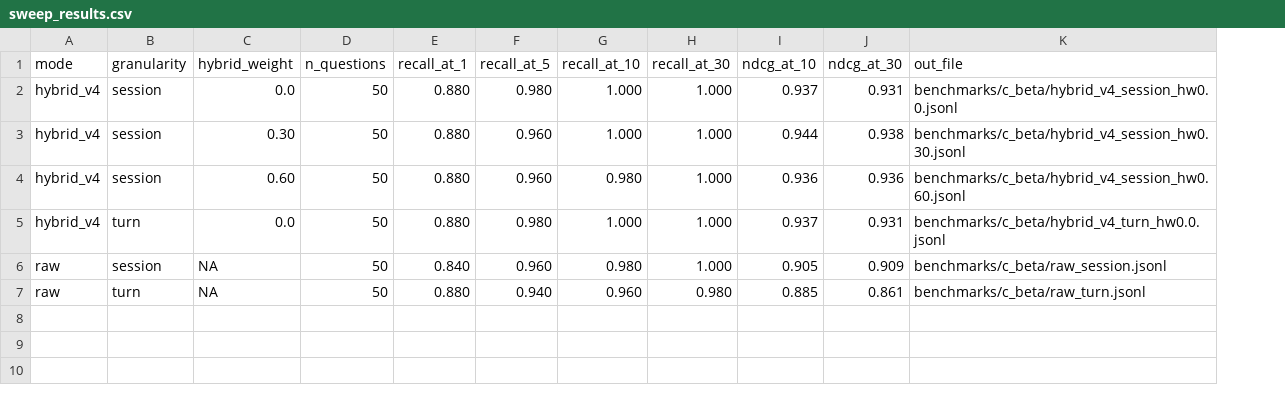
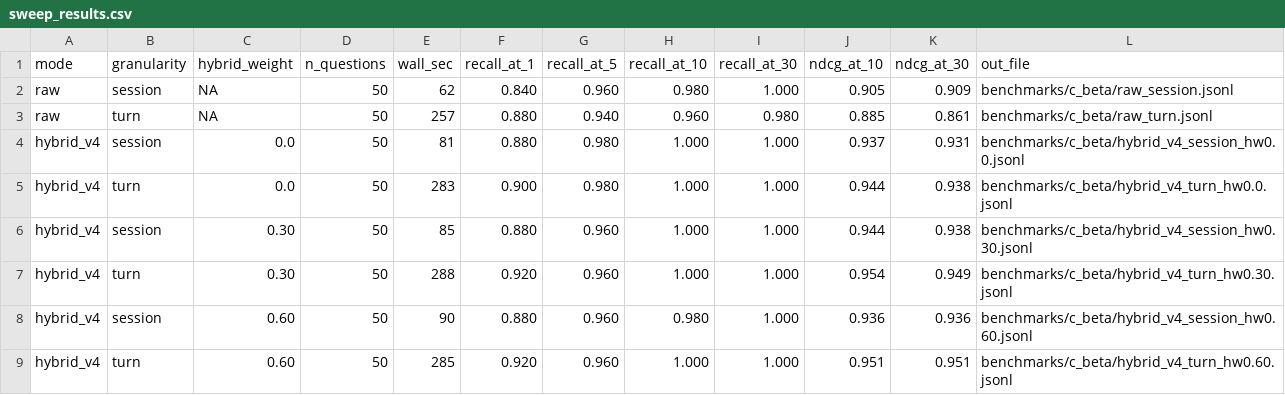
Before and after one commit to MemPalace/mempalace, a CSV file: benchmarks/c_beta/sweep_results.csv, drawn as a sheet; removed rows and columns are numbered as before the commit, all else as after; the diff names each change by its address in the sheet, - before the commit and + after, or states it on an @@ line.

Commit message:
docs(benchmarks): rerun full sweep post-fix, update RESULTS.md
After fixing the assistant-reference two-pass for turn granularity
(corpus_full now mirrors session text, not the single user turn), the
previous turn-mode rows in the sweep were measuring a degraded code
path. Re-ran the full 8-row matrix on the fixed code.

Key changes vs pre-fix table:
- hybrid_v4 turn R@10 saturates at 1.000 across all hw (was 0.980)
- hybrid_v4 turn NDCG@10 lifts +0.020 at hw=0.30 (0.934 → 0.954)
- Sign of session-vs-turn gap flipped: turn now ≥ session at every hw

Hypothesis result is unchanged: keyword boost lift survives at turn
granularity (+0.010 NDCG@10 lift hw=0.0→0.30 vs +0.007 at session),
same concave shape with peak at hw=0.30. H0 (wash) still rejected.

New secondary finding: turn ≥ session NDCG@10 across the whole sweep
(Δ = +0.007, +0.010, +0.015 for hw = 0.0/0.30/0.60). Pre-fix table
showed the inverse because turn mode was silently dropping assistant
content from Pass 2. Direction is clear on 50q but the sample is small;
full 500q bootstrap is the honest next step before promoting turn as
default.

RESULTS.md also corrects the stale caveat that claimed hybrid_v2/v3
were "not audited" — they got the same fix in commit 0d2ffcb.

```diff
--- a/benchmarks/c_beta/sweep_results.csv
+++ b/benchmarks/c_beta/sweep_results.csv
+column E (wall_sec), rows 2-3: 62 | 257
-row 5: hybrid_v4 | turn | 0.0 | 50 | 0.880 | 0.980 | 1.000 | 1.000 | 0.937 | 0.931 | benchmarks/c_beta/hybrid_v4_turn_hw0.0.jsonl
@@ row 2 moved to row 4: hybrid_v4 @@
+row 5: hybrid_v4 | turn | 0.0 | 50 | 283 | 0.900 | 0.980 | 1.000 | 1.000 | 0.944 | 0.938 | benchmarks/c_beta/hybrid_v4_turn_hw0.0.jsonl
@@ row 3 moved to row 6: hybrid_v4 @@
+row 7: hybrid_v4 | turn | 0.30 | 50 | 288 | 0.920 | 0.960 | 1.000 | 1.000 | 0.954 | 0.949 | benchmarks/c_beta/hybrid_v4_turn_hw0.30.jsonl
@@ row 4 moved to row 8: hybrid_v4 @@
+row 9: hybrid_v4 | turn | 0.60 | 50 | 285 | 0.920 | 0.960 | 1.000 | 1.000 | 0.951 | 0.951 | benchmarks/c_beta/hybrid_v4_turn_hw0.60.jsonl
```
Also changed, not shown: 2 other files.
